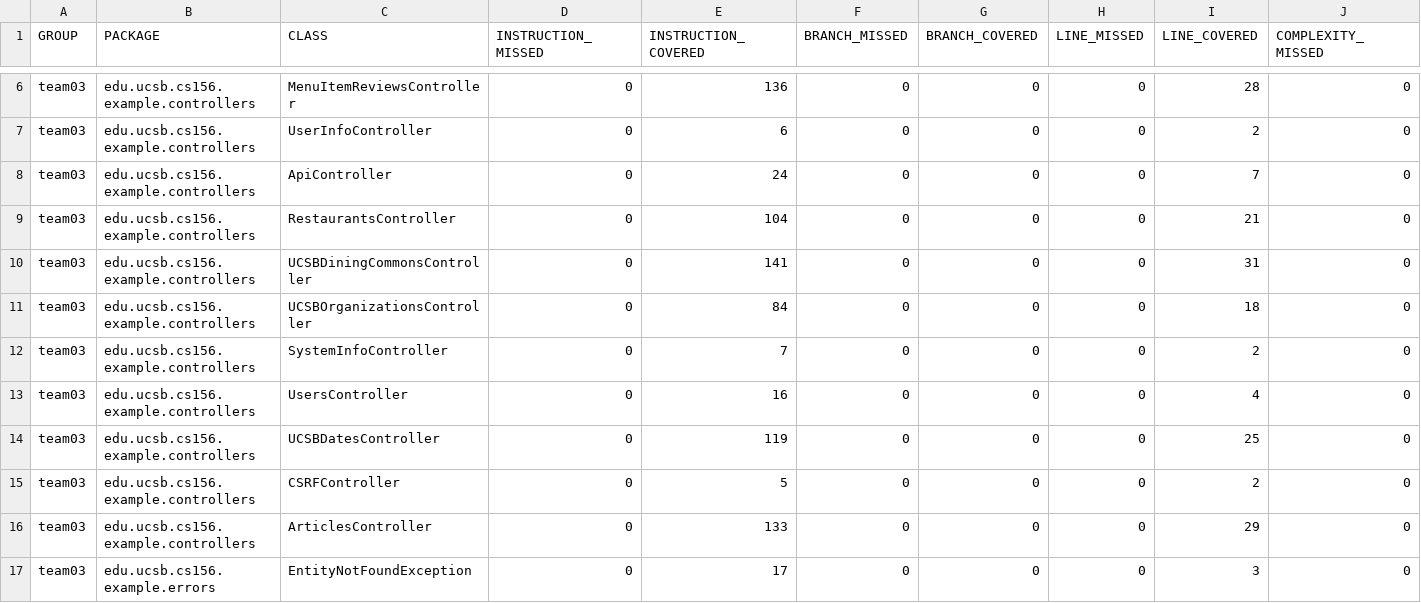
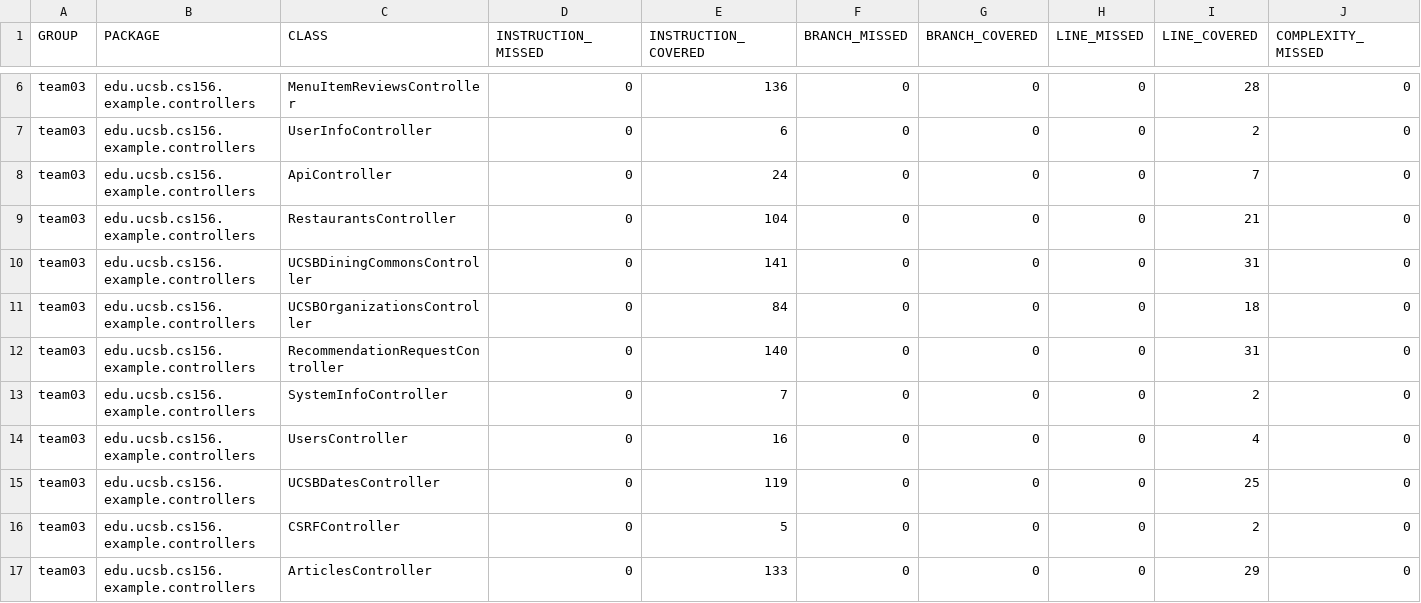
Before and after one commit to ucsb-cs156-w24/team03-w24-5pm-3, a CSV file: jacoco/jacoco.csv, drawn as a sheet; only a part is shown, gaps mark what is left out; the shorter side is filled out with more unchanged rows; rows hold the shown columns only; the diff names each change by its address in the sheet, - before the commit and + after, or states it on an @@ line.

Commit message:
Deploying to gh-pages from @ ucsb-cs156-w24/team03-w24-5pm-3@ade9723aa194bab0cf05ce6557abc4d79920eed1 🚀

```diff
--- a/jacoco/jacoco.csv
+++ b/jacoco/jacoco.csv
+row 12: team03 | edu.ucsb.cs156.example.controllers | RecommendationRequestController | 0 | 140 | 0 | 0 | 0 | 31 | 0
```
Also changed, not shown: 7 other files.
